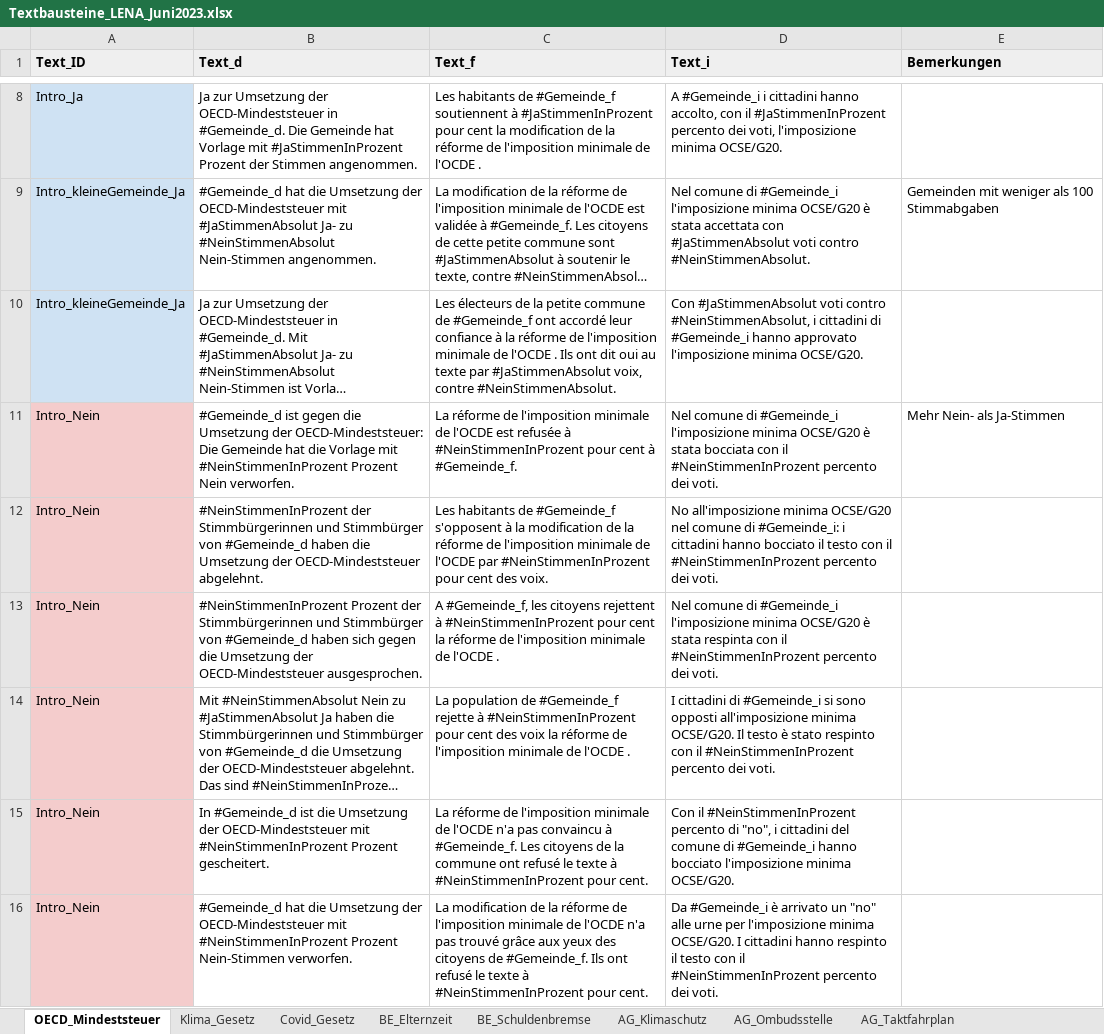
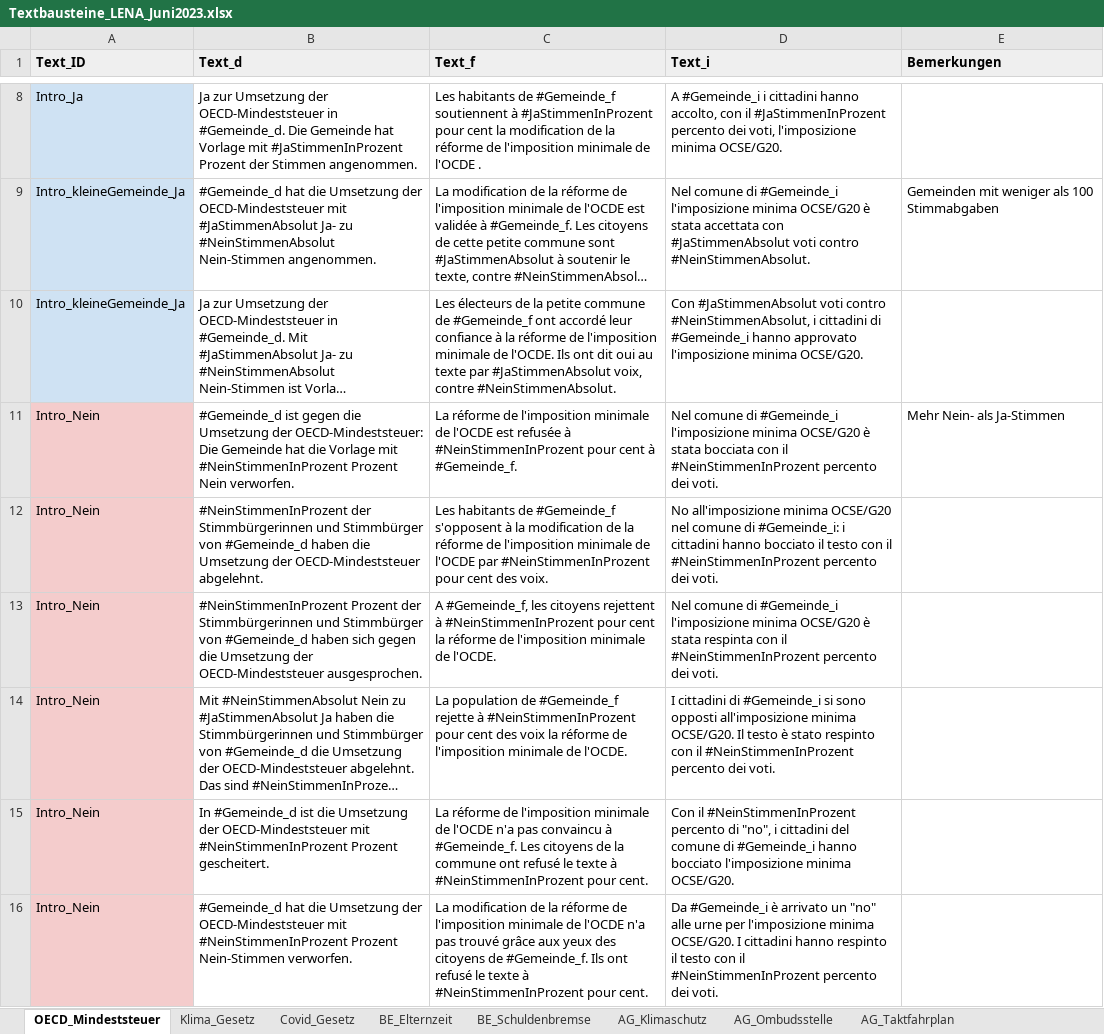
Before and after one commit to vey83/lena_juni2023, an Excel workbook: Data/Textbausteine_LENA_Juni2023.xlsx, sheet OECD_Mindeststeuer, drawn as a sheet; only a part is shown, gaps mark what is left out; long unchanged cells end in …; values as stored, in another font and other column widths than the file's, no borders; charts and pictures not drawn; the diff covers the shown part only; the diff names each change by its address in the sheet, - before the commit and + after, or states it on an @@ line.

```diff
--- a/Data/Textbausteine_LENA_Juni2023.xlsx (sheet OECD_Mindeststeuer)
+++ b/Data/Textbausteine_LENA_Juni2023.xlsx (sheet OECD_Mindeststeuer)
-C10 (Text_f): …minimale de l'OCDE . Ils ont…
+C10 (Text_f): …minimale de l'OCDE. Ils ont…
-C13 (Text_f): …minimale de l'OCDE .
+C13 (Text_f): …minimale de l'OCDE.
-C14 (Text_f): …minimale de l'OCDE .
+C14 (Text_f): …minimale de l'OCDE.
```
Also changed, not shown: 7 edited cells elsewhere in this sheet, sheet GE_Solidarite, sheet BE_Elternzeit, sheet Covid_Gesetz, sheet GE_LEFI, sheet Klima_Gesetz, sheet GE_Conge_Parental, 4 more sheets, 28 other files.
